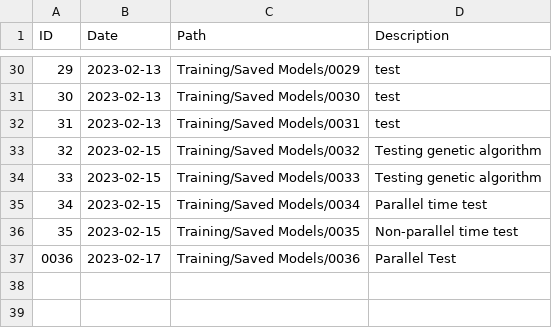
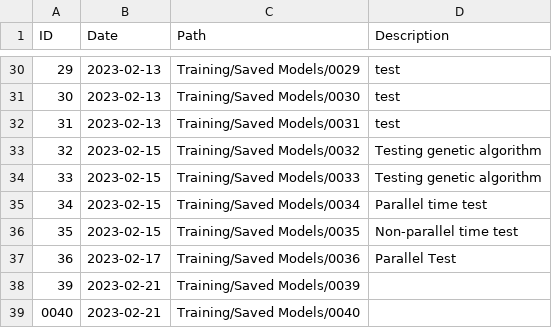
Before and after one commit to jamiebellthomas/Genetic-Algorithm, a CSV file: Training/ModelDetails.csv, drawn as a sheet; only a part is shown, gaps mark what is left out; the diff names each change by its address in the sheet, - before the commit and + after, or states it on an @@ line.

```diff
--- a/Training/ModelDetails.csv
+++ b/Training/ModelDetails.csv
@@ column A (ID) renumbered in row 37 @@
+row 38: 39 | 2023-02-21 | Training/Saved Models/0039
+row 39: 0040 | 2023-02-21 | Training/Saved Models/0040
```
Also changed, not shown: 2 other files.
